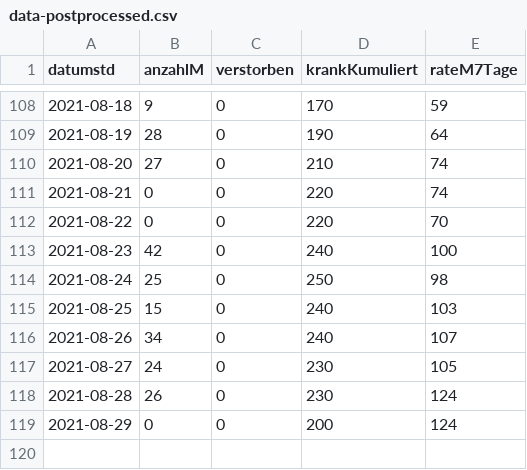
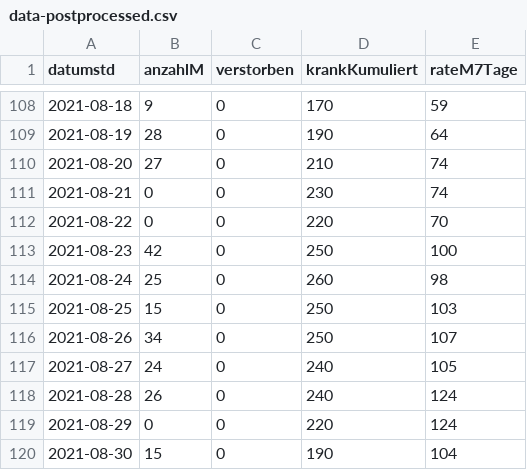
Before and after one commit to solygen/flat-covid19-olpe, a CSV file: data-postprocessed.csv, drawn as a sheet; only a part is shown, gaps mark what is left out.

Commit message:
Flat: latest data (2021-08-31T05:06:12.306Z) {   "date": "2021-08-31T05:06:12.306Z",   "files": [     {       "name": "data-history.csv",       "deltaBytes": 1104,       "source": "https://www.lzg.nrw.de/covid19/daten/covid19_5966.csv"     },     {       "name": "data-postprocessed.csv",       "deltaBytes": 25,       "source": "https://www.lzg.nrw.de/covid19/daten/covid19_5966.csv"     },     {       "name": "data.csv",       "deltaBytes": 10,       "source": "https://www.lzg.nrw.de/covid19/daten/covid19_5966.csv"     }   ] }

```diff
--- a/data-postprocessed.csv
+++ b/data-postprocessed.csv
@@ -110,10 +110,11 @@ datumstd,anzahlM,verstorben,krankKumuliert,rateM7Tage
 2021-08-20,27,0,210,74
-2021-08-21,0,0,220,74
+2021-08-21,0,0,230,74
 2021-08-22,0,0,220,70
-2021-08-23,42,0,240,100
-2021-08-24,25,0,250,98
-2021-08-25,15,0,240,103
-2021-08-26,34,0,240,107
-2021-08-27,24,0,230,105
-2021-08-28,26,0,230,124
-2021-08-29,0,0,200,124
+2021-08-23,42,0,250,100
+2021-08-24,25,0,260,98
+2021-08-25,15,0,250,103
+2021-08-26,34,0,250,107
+2021-08-27,24,0,240,105
+2021-08-28,26,0,240,124
+2021-08-29,0,0,220,124
+2021-08-30,15,0,190,104
```
Also changed, not shown: data-history.csv, data.csv.
